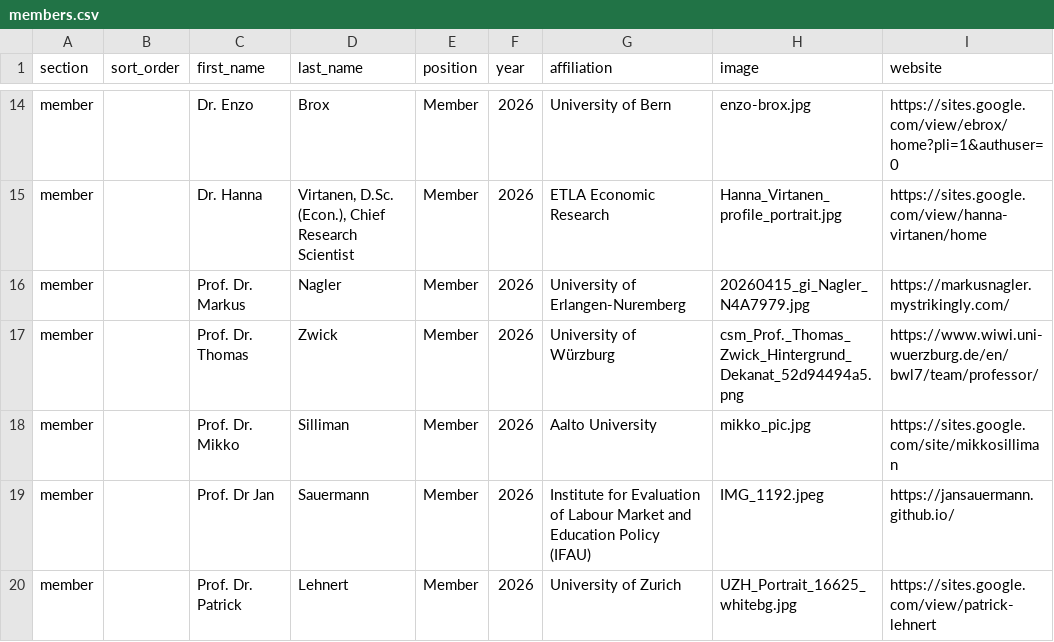
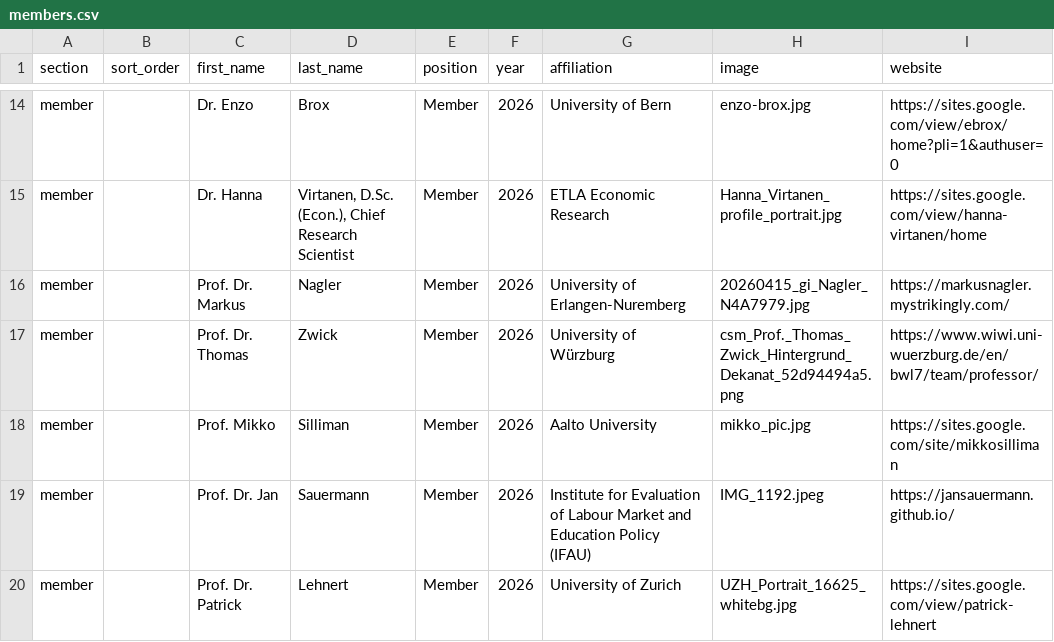
Before and after one commit to everglobalnetwork/network-ever.github.io, a CSV file: data/members.csv, drawn as a sheet; only a part is shown, gaps mark what is left out; the diff names each change by its address in the sheet, - before the commit and + after, or states it on an @@ line.

Commit message:
Update members.csv

```diff
--- a/data/members.csv
+++ b/data/members.csv
-C18 (first_name): Prof. Dr. Mikko
+C18 (first_name): Prof. Mikko
-C19 (first_name): Prof. Dr Jan
+C19 (first_name): Prof. Dr. Jan
```
